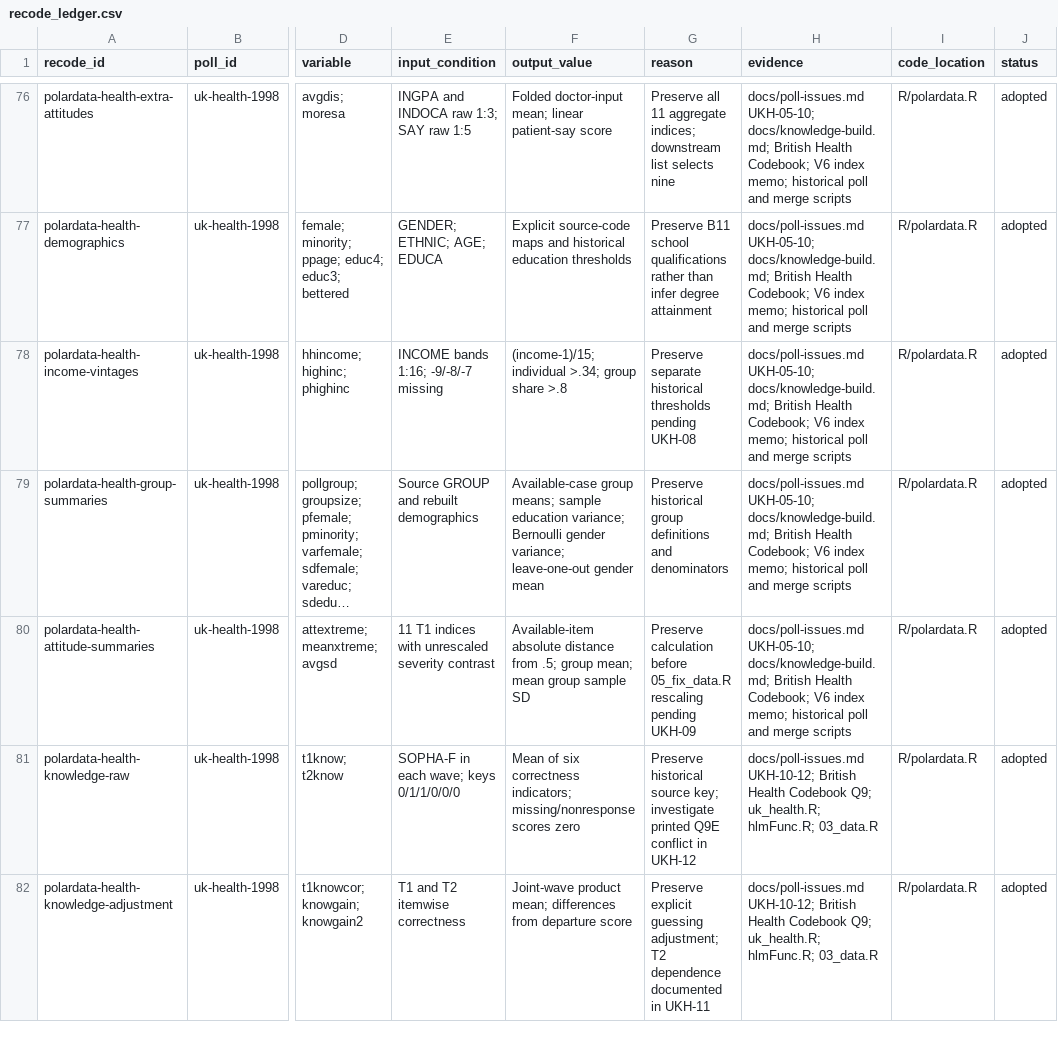
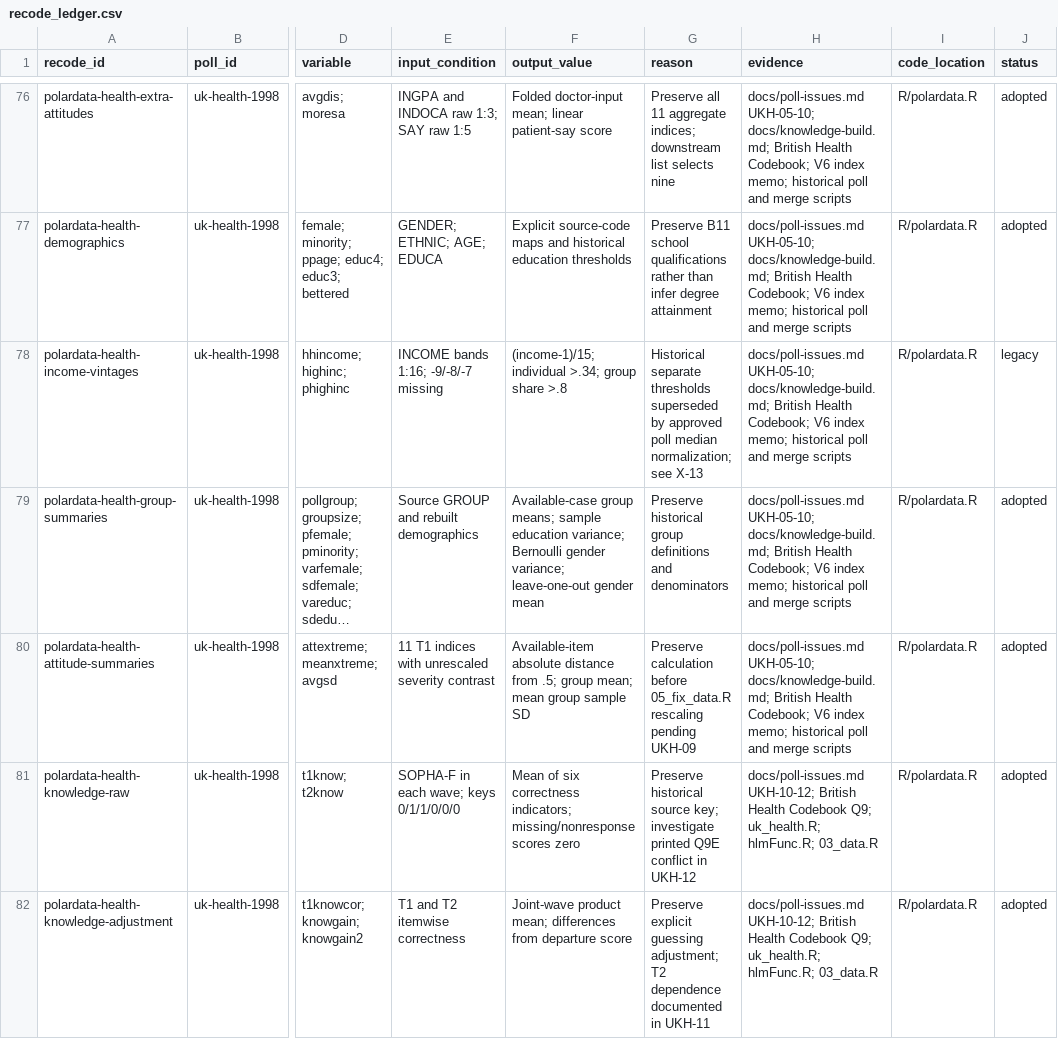
Before and after one commit to soodoku/dp-data, a CSV file: metadata/recode_ledger.csv, drawn as a sheet; only a part is shown, gaps mark what is left out; long unchanged cells end in …; the diff covers the shown part only; the diff names each change by its address in the sheet, - before the commit and + after, or states it on an @@ line.

```diff
--- a/metadata/recode_ledger.csv
+++ b/metadata/recode_ledger.csv
-G78 (reason): Preserve separate historical thresholds pending UKH-08
+G78 (reason): Historical separate thresholds superseded by approved poll median normalization; see X-13
-J78 (status): adopted
+J78 (status): legacy
```
Also changed, not shown: 2 added rows and 2 edited cells elsewhere in this file, audit/polardata_parity.csv, audit/respondent_parity.csv, 44 other files.
